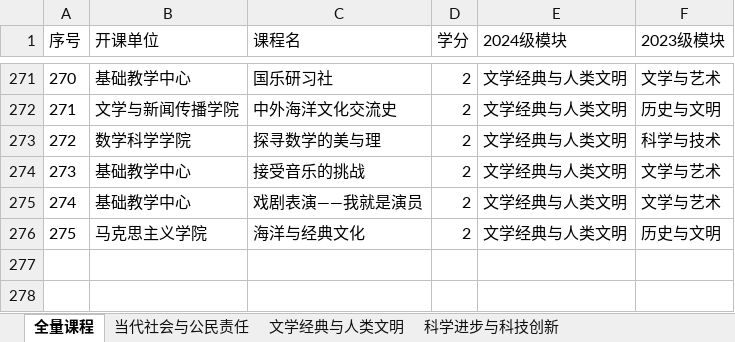
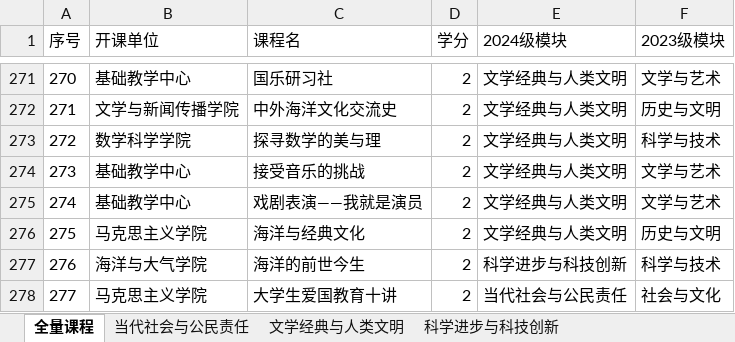
Before and after one commit to Pan-gao-1219/pangaocal, an Excel workbook: pangaocal-main/通识课程数据库.xlsx, sheet 全量课程, drawn as a sheet; only a part is shown, gaps mark what is left out; values as stored, in another font and other column widths than the file's, no borders; the diff names each change by its address in the sheet, - before the commit and + after, or states it on an @@ line.

Commit message:
Update general courses and class list

```diff
--- a/pangaocal-main/通识课程数据库.xlsx (sheet 全量课程)
+++ b/pangaocal-main/通识课程数据库.xlsx (sheet 全量课程)
+row 277: 276 | 海洋与大气学院 | 海洋的前世今生 | 2 | 科学进步与科技创新 | 科学与技术
+row 278: 277 | 马克思主义学院 | 大学生爱国教育十讲 | 2 | 当代社会与公民责任 | 社会与文化
```
Also changed, not shown: sheet 当代社会与公民责任, sheet 科学进步与科技创新, 通识课程数据库.xlsx, 2 other files.
